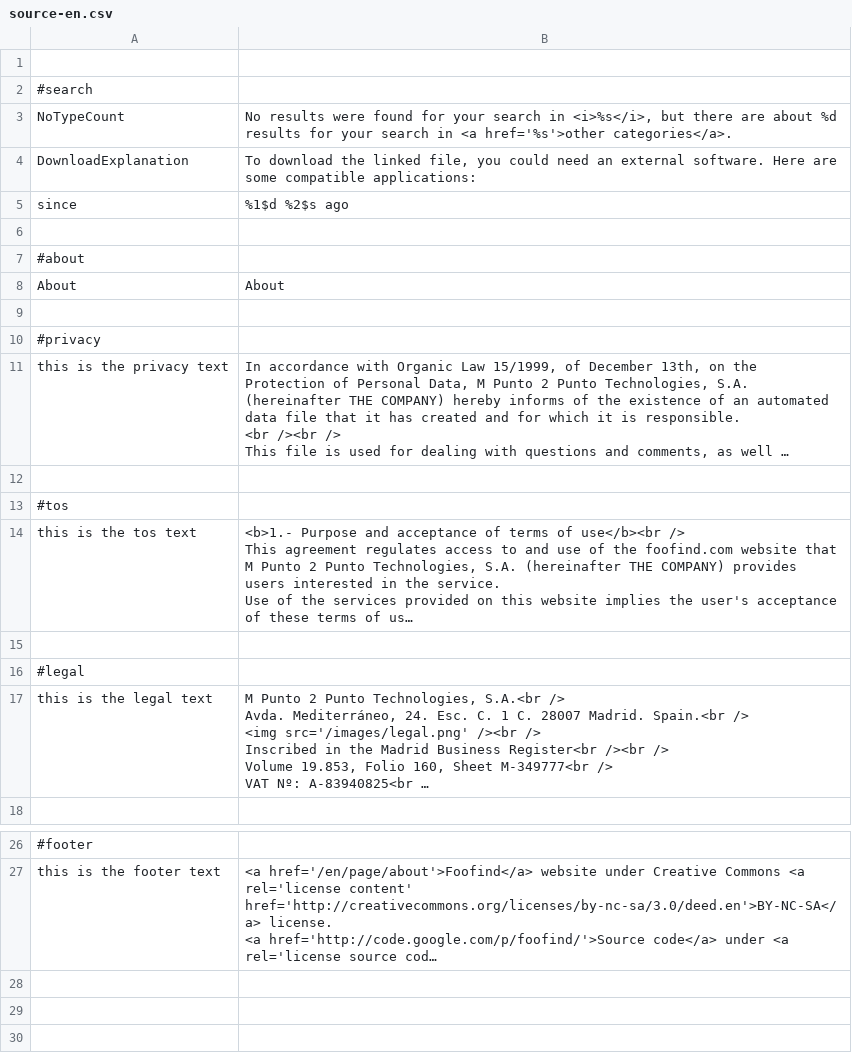
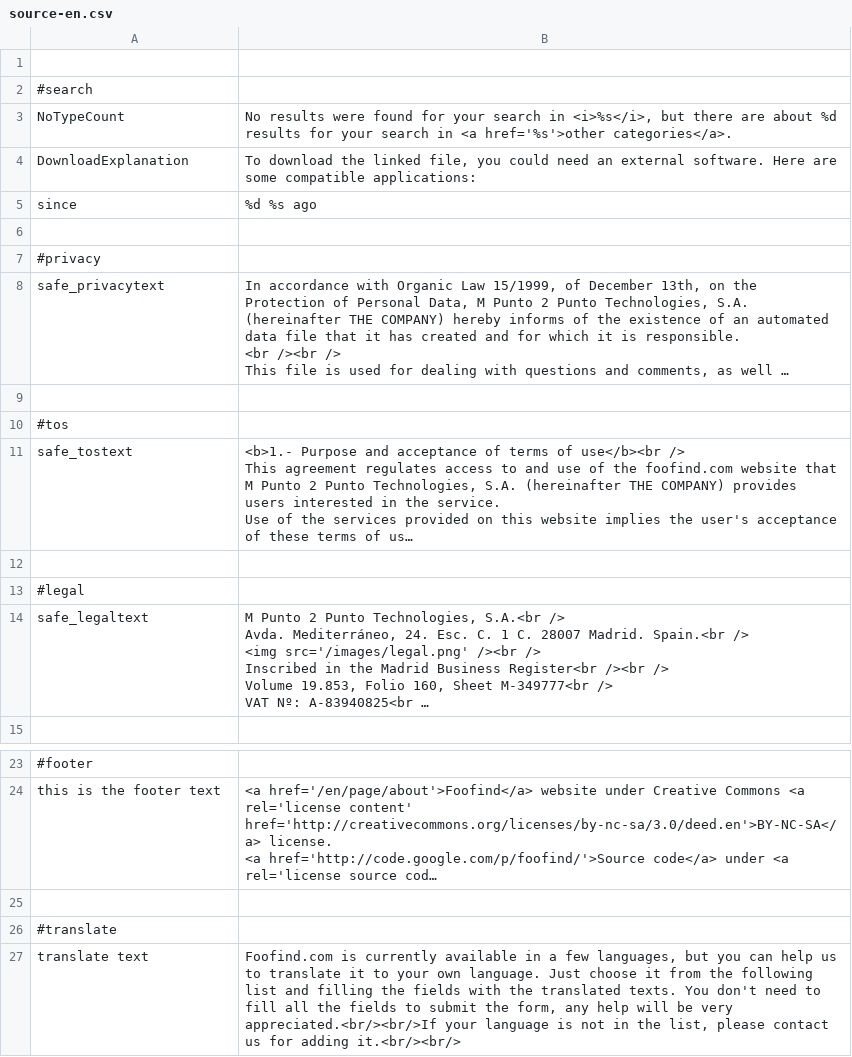
Before and after one commit to Weej1/foofind, a CSV file: application/lang/source-en.csv, drawn as a sheet; only a part is shown, gaps mark what is left out; long unchanged cells end in …; removed rows and columns are numbered as before the commit, all else as after; the diff names each change by its address in the sheet, - before the commit and + after, or states it on an @@ line.

Commit message:
Improved translations system.

```diff
--- a/application/lang/source-en.csv
+++ b/application/lang/source-en.csv
-B5: %1$d %2$s ago
+B5: %d %s ago
-row 6: (empty)
-row 7: #about
-row 8: About | About
-A8: this is the privacy text
+A8: safe_privacytext
-A11: this is the tos text
+A11: safe_tostext
-A14: this is the legal text
+A14: safe_legaltext
+row 25: (empty)
+row 26: #translate
+row 27: translate text | Foofind.com is currently available in a few languages, but you can help us to translate it to your own language. Just choose it from the following list and filling the fields with the translated texts. You don't need to fill all the fields to submit the form, any help will be very appreciated.<br/><br/>If your language is not in the list, please contact us for adding it.<br/><br/>
```
Also changed, not shown: application/lang/source-es.csv, 25 other files.
